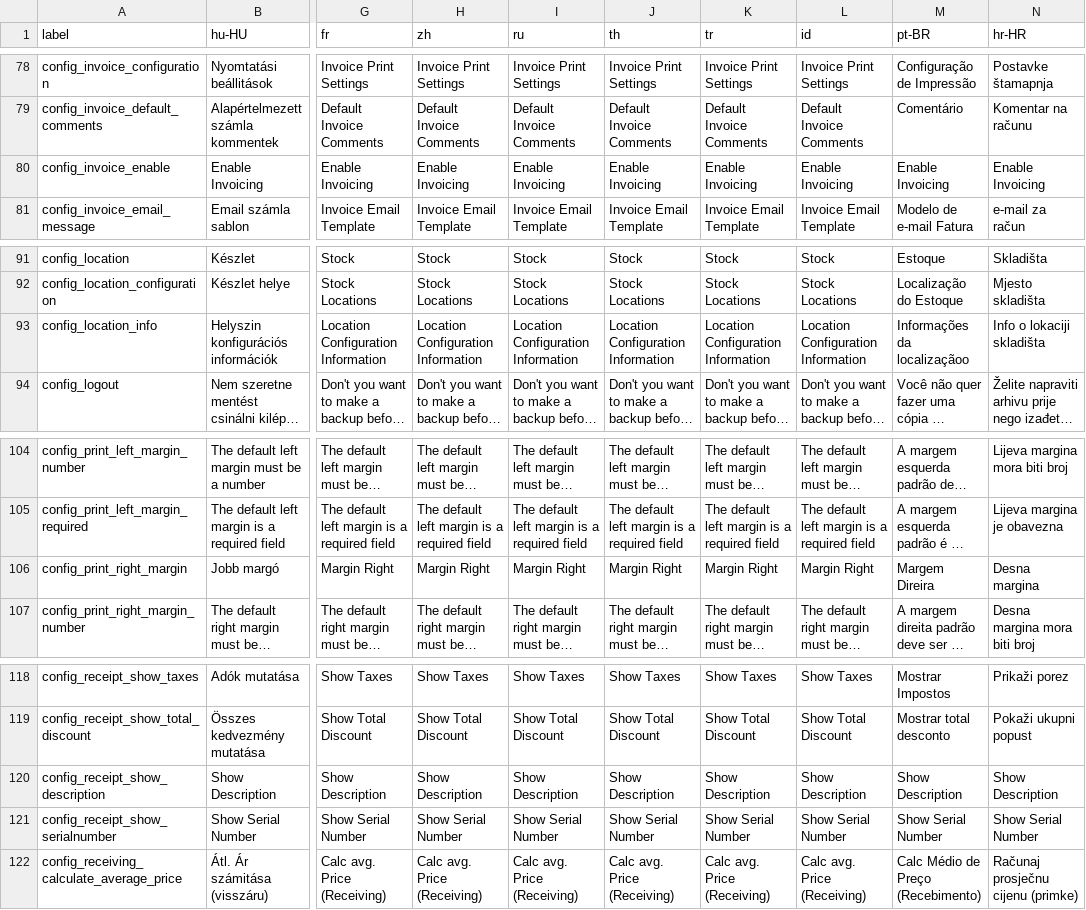
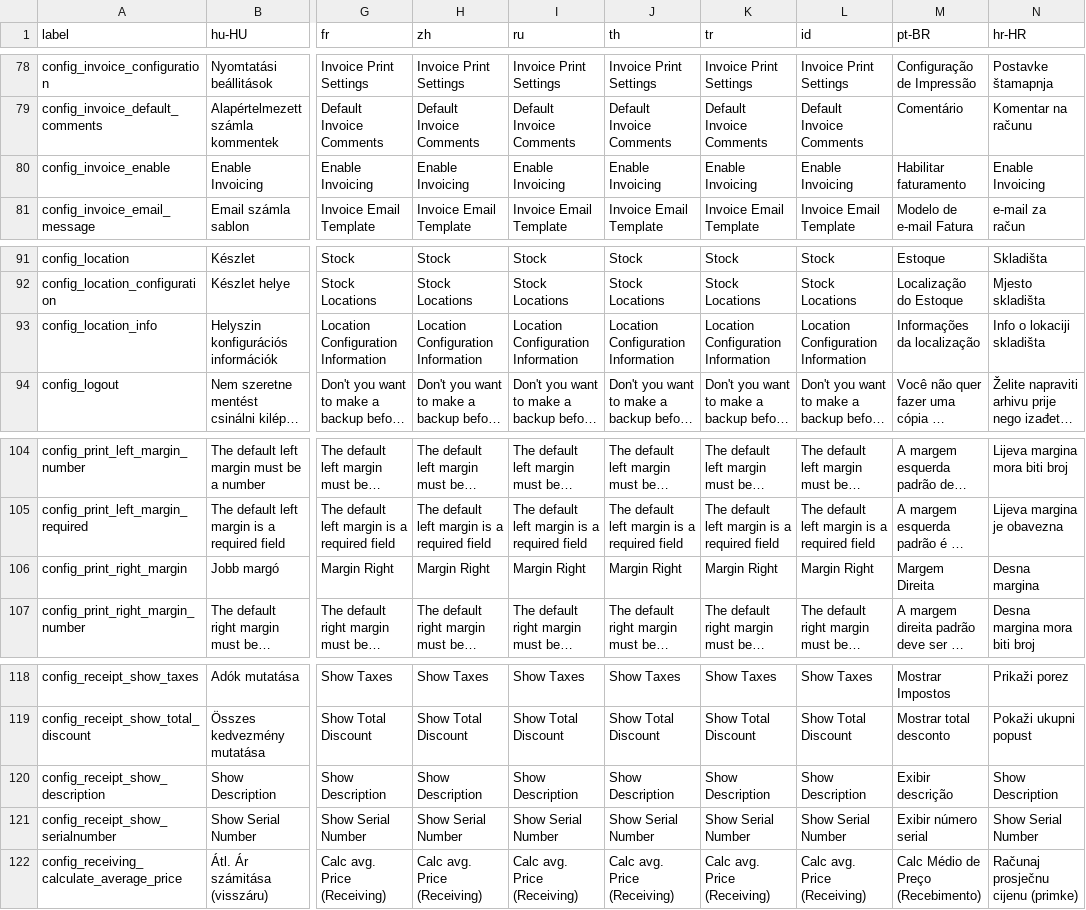
Before and after one commit to opensourcepos/opensourcepos, a CSV file: translations/config_lang.csv, drawn as a sheet; only a part is shown, gaps mark what is left out; long unchanged cells end in …; the diff names each change by its address in the sheet, - before the commit and + after, or states it on an @@ line.

```diff
--- a/translations/config_lang.csv
+++ b/translations/config_lang.csv
-M80 (pt-BR): Enable Invoicing
+M80 (pt-BR): Habilitar faturamento
-M93 (pt-BR): Informações da localizaçãoo
+M93 (pt-BR): Informações da localização
-M106 (pt-BR): Margem Direira
+M106 (pt-BR): Margem Direita
-M120 (pt-BR): Show Description
+M120 (pt-BR): Exibir descrição
-M121 (pt-BR): Show Serial Number
+M121 (pt-BR): Exibir número serial
```
Also changed, not shown: translations/common_lang.csv.
